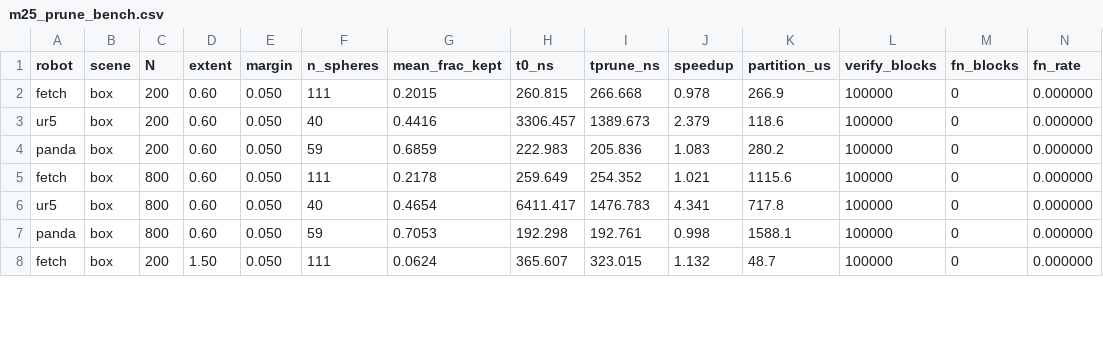
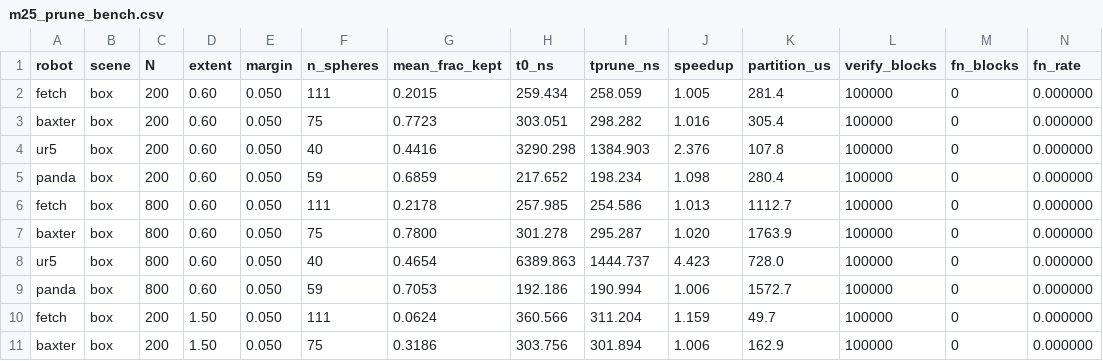
Before and after one commit to CoMMALab/vamp, a CSV file: experiments/jit/results/m25_prune_bench.csv, drawn as a sheet; only a part is shown; the diff covers the shown part only.

```diff
--- a/experiments/jit/results/m25_prune_bench.csv
+++ b/experiments/jit/results/m25_prune_bench.csv
@@ -1,8 +1,11 @@
 robot,scene,N,extent,margin,n_spheres,mean_frac_kept,t0_ns,tprune_ns,speedup,partition_us,verify_blocks,fn_blocks,fn_rate
-fetch,box,200,0.60,0.050,111,0.2015,260.815,266.668,0.978,266.9,100000,0,0.000000
-ur5,box,200,0.60,0.050,40,0.4416,3306.457,1389.673,2.379,118.6,100000,0,0.000000
-panda,box,200,0.60,0.050,59,0.6859,222.983,205.836,1.083,280.2,100000,0,0.000000
-fetch,box,800,0.60,0.050,111,0.2178,259.649,254.352,1.021,1115.6,100000,0,0.000000
-ur5,box,800,0.60,0.050,40,0.4654,6411.417,1476.783,4.341,717.8,100000,0,0.000000
-panda,box,800,0.60,0.050,59,0.7053,192.298,192.761,0.998,1588.1,100000,0,0.000000
-fetch,box,200,1.50,0.050,111,0.0624,365.607,323.015,1.132,48.7,100000,0,0.000000
+fetch,box,200,0.60,0.050,111,0.2015,259.434,258.059,1.005,281.4,100000,0,0.000000
+baxter,box,200,0.60,0.050,75,0.7723,303.051,298.282,1.016,305.4,100000,0,0.000000
+ur5,box,200,0.60,0.050,40,0.4416,3290.298,1384.903,2.376,107.8,100000,0,0.000000
+panda,box,200,0.60,0.050,59,0.6859,217.652,198.234,1.098,280.4,100000,0,0.000000
+fetch,box,800,0.60,0.050,111,0.2178,257.985,254.586,1.013,1112.7,100000,0,0.000000
+baxter,box,800,0.60,0.050,75,0.7800,301.278,295.287,1.020,1763.9,100000,0,0.000000
+ur5,box,800,0.60,0.050,40,0.4654,6389.863,1444.737,4.423,728.0,100000,0,0.000000
+panda,box,800,0.60,0.050,59,0.7053,192.186,190.994,1.006,1572.7,100000,0,0.000000
+fetch,box,200,1.50,0.050,111,0.0624,360.566,311.204,1.159,49.7,100000,0,0.000000
+baxter,box,200,1.50,0.050,75,0.3186,303.756,301.894,1.006,162.9,100000,0,0.000000
```
Also changed, not shown: 1 added row and 19 edited cells elsewhere in this file, 2 other files.
